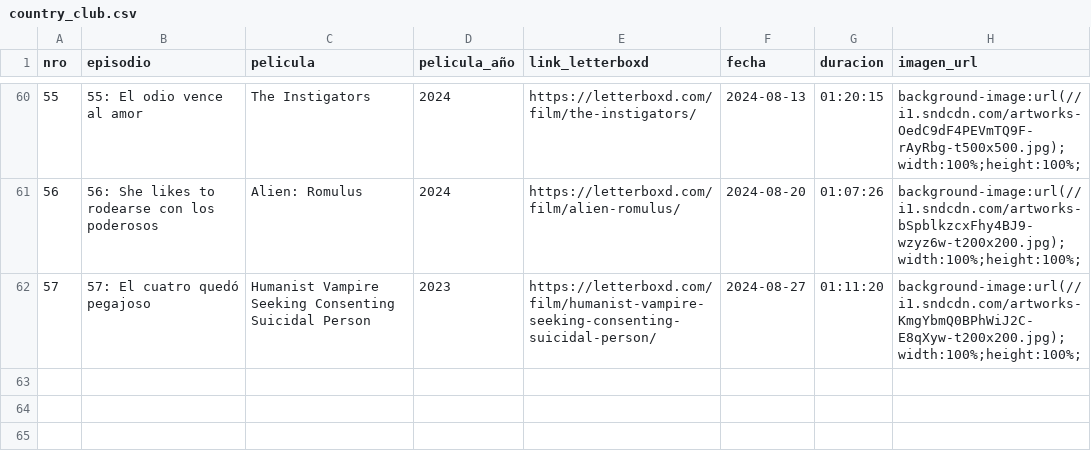
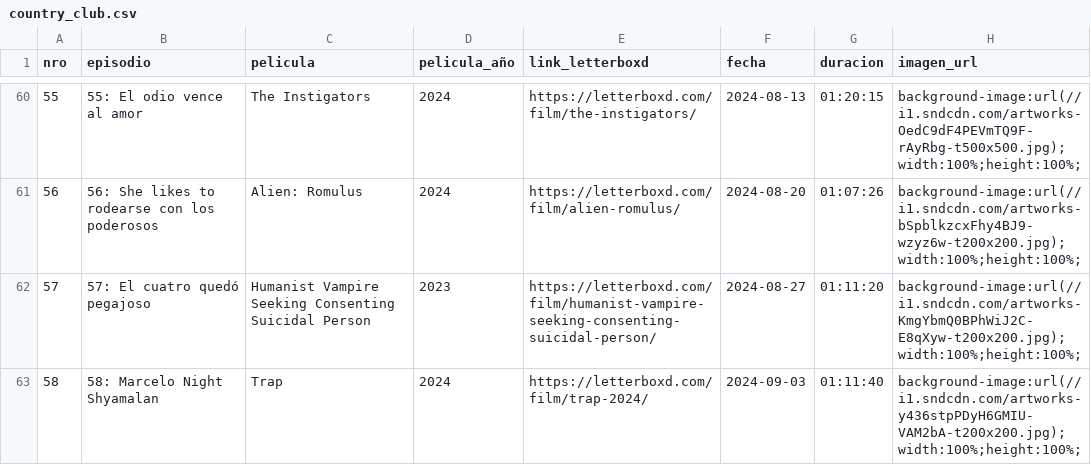
Before and after one commit to vhgauto/ht.buscador, a CSV file: datos/country_club.csv, drawn as a sheet; only a part is shown, gaps mark what is left out.

Commit message:
Update country_club.csv

```diff
--- a/datos/country_club.csv
+++ b/datos/country_club.csv
@@ -62 +62,2 @@ nro,episodio,pelicula,pelicula_año,link_letterboxd,fecha,duracion,imagen_url
 57,57: El cuatro quedó pegajoso,Humanist Vampire Seeking Consenting Suicidal Person,2023,https://letterboxd.com/film/humanist-vampire-seeking-consenting-suicidal-person/,2024-08-27,01:11:20,background-image:url(//i1.sndcdn.com/artworks-KmgYbmQ0BPhWiJ2C-E8qXyw-t200x200.jpg);width:100%;height:100%;
+58,58: Marcelo Night Shyamalan,Trap,2024,https://letterboxd.com/film/trap-2024/,2024-09-03,01:11:40,background-image:url(//i1.sndcdn.com/artworks-y436stpPDyH6GMIU-VAM2bA-t200x200.jpg);width:100%;height:100%;
```
